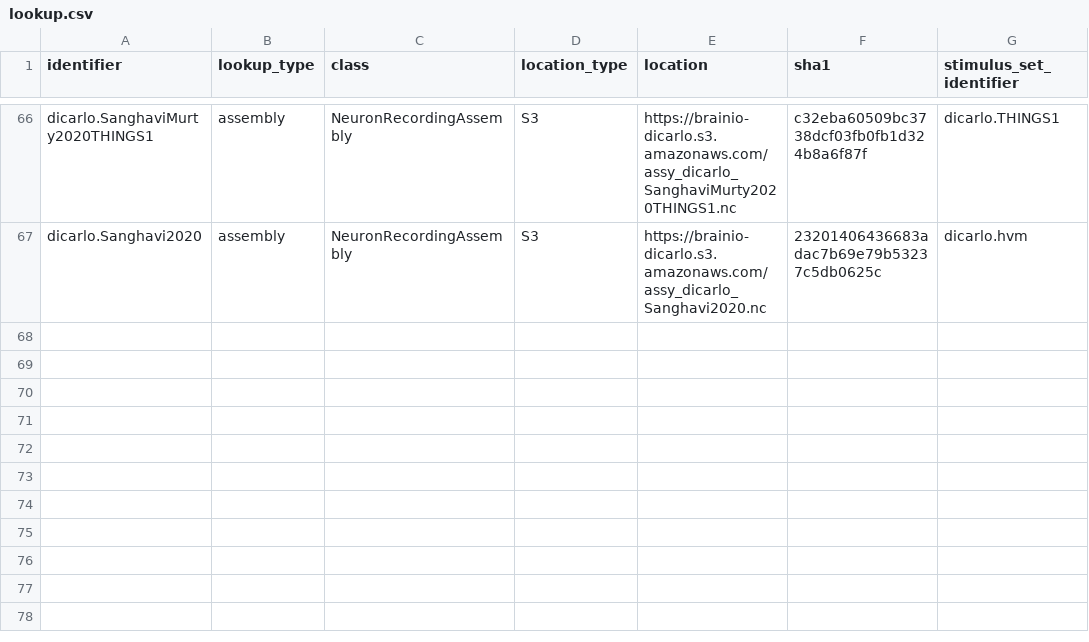
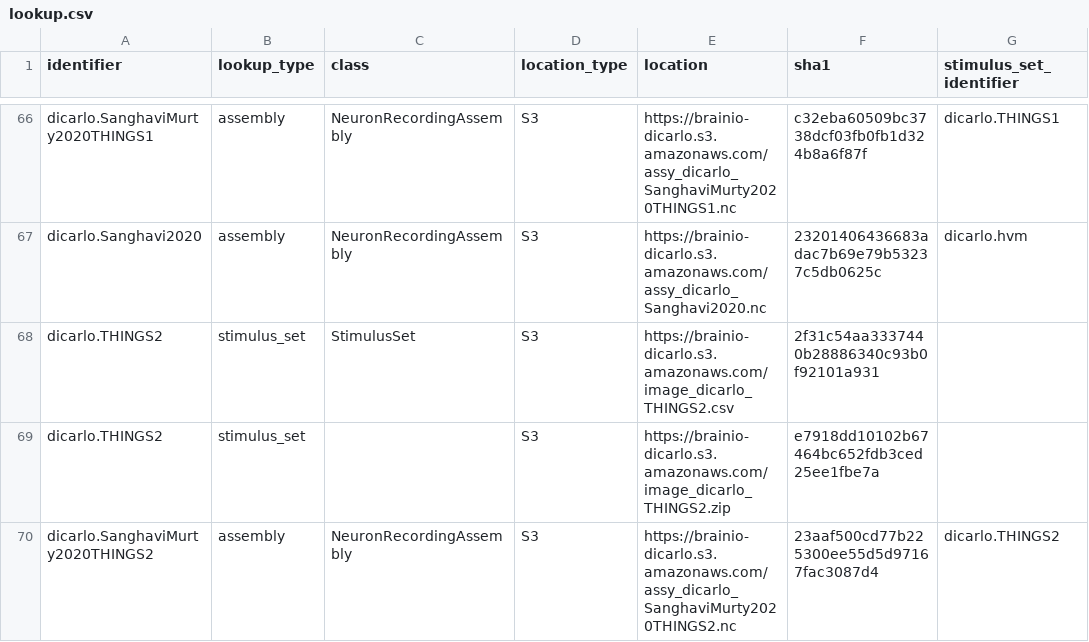
Before and after one commit to brain-score/brainio_collection, a CSV file: brainio_collection/lookup.csv, drawn as a sheet; only a part is shown, gaps mark what is left out; the diff names each change by its address in the sheet, - before the commit and + after, or states it on an @@ line.

Commit message:
Update lookup and add tests for SanghaviMurty2020THINGS2

```diff
--- a/brainio_collection/lookup.csv
+++ b/brainio_collection/lookup.csv
+row 68: dicarlo.THINGS2 | stimulus_set | StimulusSet | S3 | https://brainio-dicarlo.s3.amazonaws.com/image_dicarlo_THINGS2.csv | 2f31c54aa3337440b28886340c93b0f92101a931
+row 69: dicarlo.THINGS2 | stimulus_set |  | S3 | https://brainio-dicarlo.s3.amazonaws.com/image_dicarlo_THINGS2.zip | e7918dd10102b67464bc652fdb3ced25ee1fbe7a
+row 70: dicarlo.SanghaviMurty2020THINGS2 | assembly | NeuronRecordingAssembly | S3 | https://brainio-dicarlo.s3.amazonaws.com/assy_dicarlo_SanghaviMurty2020THINGS2.nc | 23aaf500cd77b225300ee55d5d97167fac3087d4 | dicarlo.THINGS2
```
Also changed, not shown: 2 other files.
